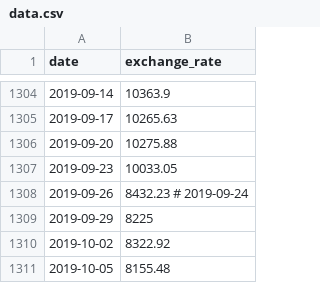
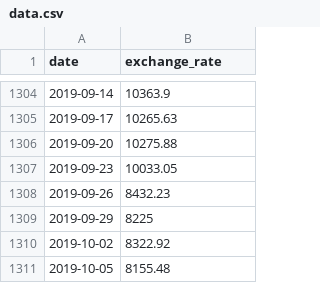
Before and after one commit to salihalammari/C---Module-09, a CSV file: ex00/data.csv, drawn as a sheet; only a part is shown, gaps mark what is left out.

```diff
--- a/ex00/data.csv
+++ b/ex00/data.csv
@@ -1307,3 +1307,3 @@ date,exchange_rate
 2019-09-23,10033.05
-2019-09-26,8432.23 # 2019-09-24
+2019-09-26,8432.23
 2019-09-29,8225
```
Also changed, not shown: 5 other files.
